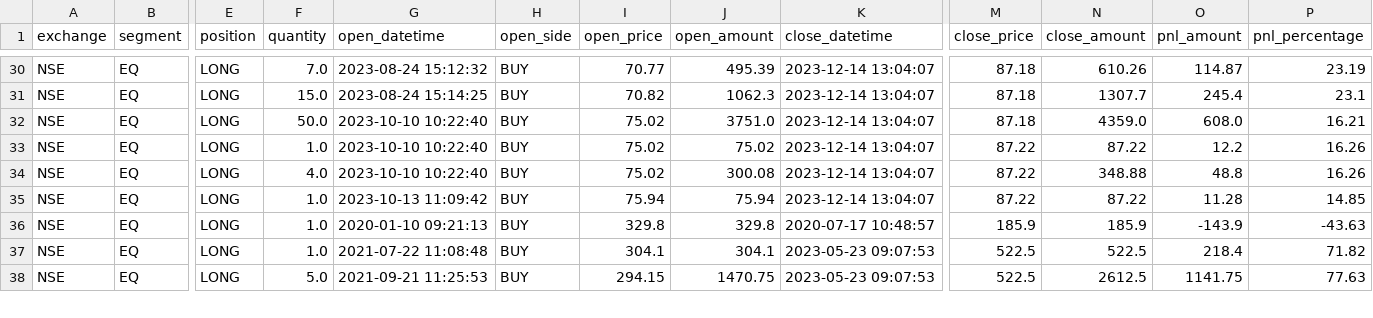
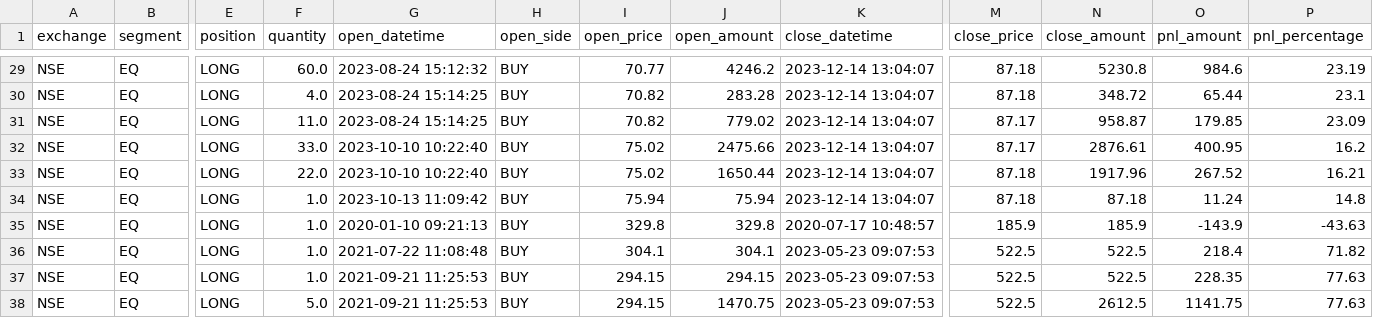
Before and after one commit to deepshikhapatel/PortfolioTracker, a CSV file: DATA/GOLD/ProfitLoss/ProfitLoss_data.csv, drawn as a sheet; only a part is shown, gaps mark what is left out; addresses are those after the commit; the diff covers the shown part only; the diff names each change by its address in the sheet, - before the commit and + after, or states it on an @@ line.

```diff
--- a/DATA/GOLD/ProfitLoss/ProfitLoss_data.csv
+++ b/DATA/GOLD/ProfitLoss/ProfitLoss_data.csv
-F29 (quantity): 7.0
+F29 (quantity): 60.0
-J29 (open_amount): 495.39
+J29 (open_amount): 4246.2
-N29 (close_amount): 610.26
+N29 (close_amount): 5230.8
-O29 (pnl_amount): 114.87
+O29 (pnl_amount): 984.6
-F30 (quantity): 15.0
+F30 (quantity): 4.0
-J30 (open_amount): 1062.3
+J30 (open_amount): 283.28
-N30 (close_amount): 1307.7
+N30 (close_amount): 348.72
-O30 (pnl_amount): 245.4
+O30 (pnl_amount): 65.44
-F31 (quantity): 50.0
+F31 (quantity): 11.0
-G31 (open_datetime): 2023-10-10 10:22:40
+G31 (open_datetime): 2023-08-24 15:14:25
-I31 (open_price): 75.02
+I31 (open_price): 70.82
-J31 (open_amount): 3751.0
+J31 (open_amount): 779.02
-M31 (close_price): 87.18
+M31 (close_price): 87.17
-N31 (close_amount): 4359.0
+N31 (close_amount): 958.87
-O31 (pnl_amount): 608.0
+O31 (pnl_amount): 179.85
-P31 (pnl_percentage): 16.21
+P31 (pnl_percentage): 23.09
-F32 (quantity): 1.0
+F32 (quantity): 33.0
-J32 (open_amount): 75.02
+J32 (open_amount): 2475.66
-M32 (close_price): 87.22
+M32 (close_price): 87.17
-N32 (close_amount): 87.22
+N32 (close_amount): 2876.61
-O32 (pnl_amount): 12.2
+O32 (pnl_amount): 400.95
-P32 (pnl_percentage): 16.26
+P32 (pnl_percentage): 16.2
-F33 (quantity): 4.0
+F33 (quantity): 22.0
-J33 (open_amount): 300.08
+J33 (open_amount): 1650.44
-M33:M34 (close_price): 87.22
+M33:M34 (close_price): 87.18
-N33 (close_amount): 348.88
+N33 (close_amount): 1917.96
-O33 (pnl_amount): 48.8
+O33 (pnl_amount): 267.52
-P33 (pnl_percentage): 16.26
+P33 (pnl_percentage): 16.21
-N34 (close_amount): 87.22
+N34 (close_amount): 87.18
-O34 (pnl_amount): 11.28
+O34 (pnl_amount): 11.24
-P34 (pnl_percentage): 14.85
+P34 (pnl_percentage): 14.8
@@ row 39 moved to row 37: NSE @@
```
Also changed, not shown: 1 added row, 2 removed rows, 3 moved rows and 62 edited cells elsewhere in this file, DATA/GOLD/Dividend/Dividend_data.csv, DATA/GOLD/Holdings/CurrentHoldings_data.csv, 15 other files.
